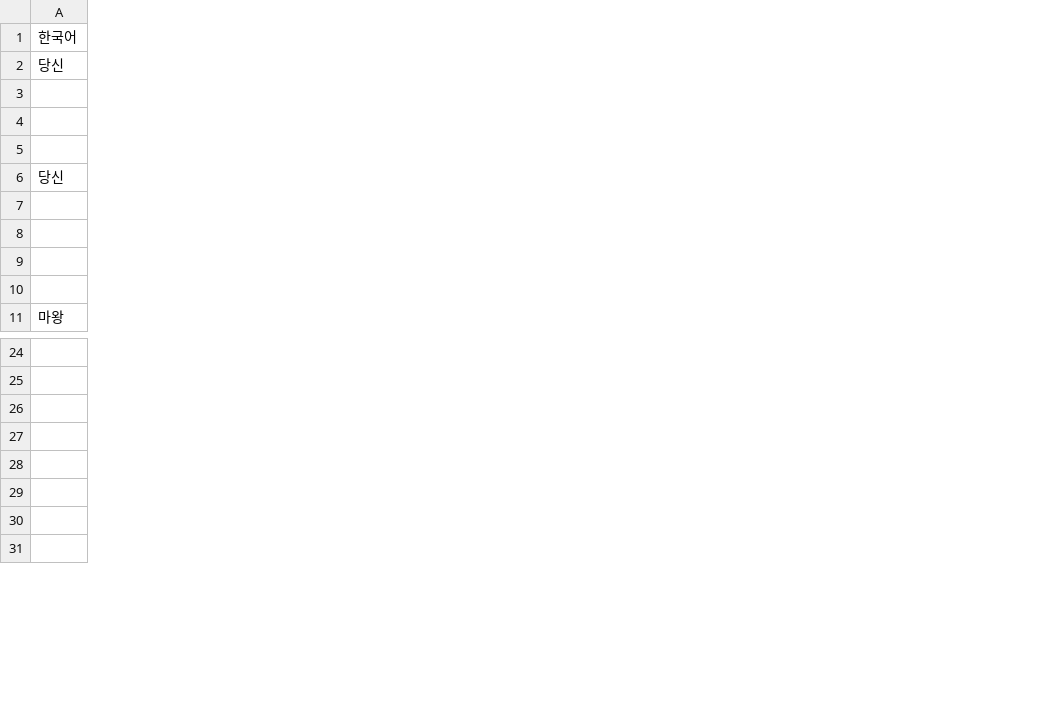
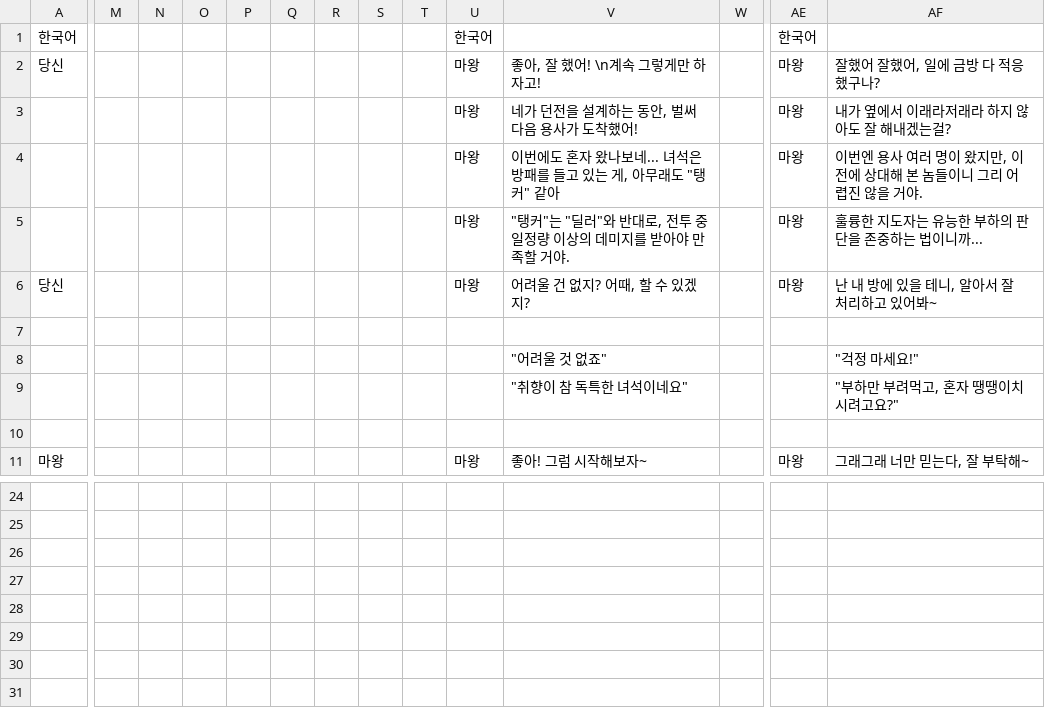
Before and after one commit to zion97/Dungeon-Dev, a CSV file: Dungeon Dev/datafiles/text_data/stage01.csv, drawn as a sheet; only a part is shown, gaps mark what is left out; rows hold the shown columns only; the diff covers the shown part only; the diff names each change by its address in the sheet, - before the commit and + after, or states it on an @@ line.

```diff
--- a/Dungeon Dev/datafiles/text_data/stage01.csv
+++ b/Dungeon Dev/datafiles/text_data/stage01.csv
+column M, empty
+column N, empty
+column O, empty
+column P, empty
+column Q, empty
+column R, empty
+column S, empty
+column T, empty
+column U, rows 1-11: 한국어 | 마왕 | 마왕 | 마왕 | 마왕 | 마왕 |  |  |  |  | 마왕
+column V, rows 2-11: 좋아, 잘 했어! \n계속 그렇게만 하자고! | 네가 던전을 설계하는 동안, 벌써 다음 용사가 도착했어! | 이번에도 혼자 왔나보네... 녀석은 방패를 들고 있는 게, 아무래도 "탱커" 같아 | "탱커"는 "딜러"와 반대로, 전투 중 일정량 이상의 데미지를 받아야 만족할 거야. | 어려울 건 없지? 어때, 할 수 있겠지? |  | "어려울 것 없죠" | "취향이 참 독특한 녀석이네요" |  | 좋아! 그럼 시작해보자~
+column W, empty
+column AE, rows 1-11: 한국어 | 마왕 | 마왕 | 마왕 | 마왕 | 마왕 |  |  |  |  | 마왕
+column AF, rows 2-11: 잘했어 잘했어, 일에 금방 다 적응했구나? | 내가 옆에서 이래라저래라 하지 않아도 잘 해내겠는걸? | 이번엔 용사 여러 명이 왔지만, 이전에 상대해 본 놈들이니 그리 어렵진 않을 거야. | 훌륭한 지도자는 유능한 부하의 판단을 존중하는 법이니까... | 난 내 방에 있을 테니, 알아서 잘 처리하고 있어봐~ |  | "걱정 마세요!" | "부하만 부려먹고, 혼자 땡땡이치시려고요?" |  | 그래그래 너만 믿는다, 잘 부탁해~
-row 27: (empty)
+row 27: (empty)
```
Also changed, not shown: 7 added columns elsewhere in this file, 20 other files.
